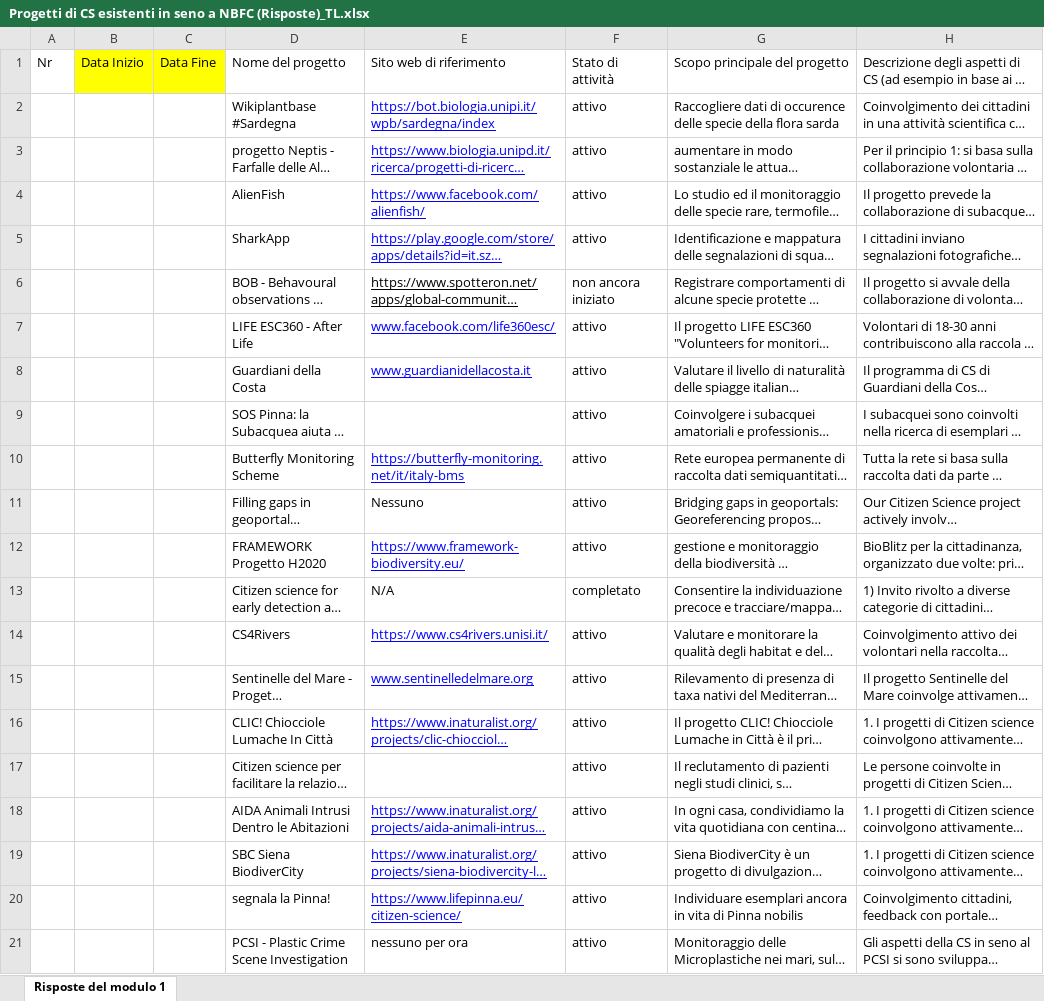
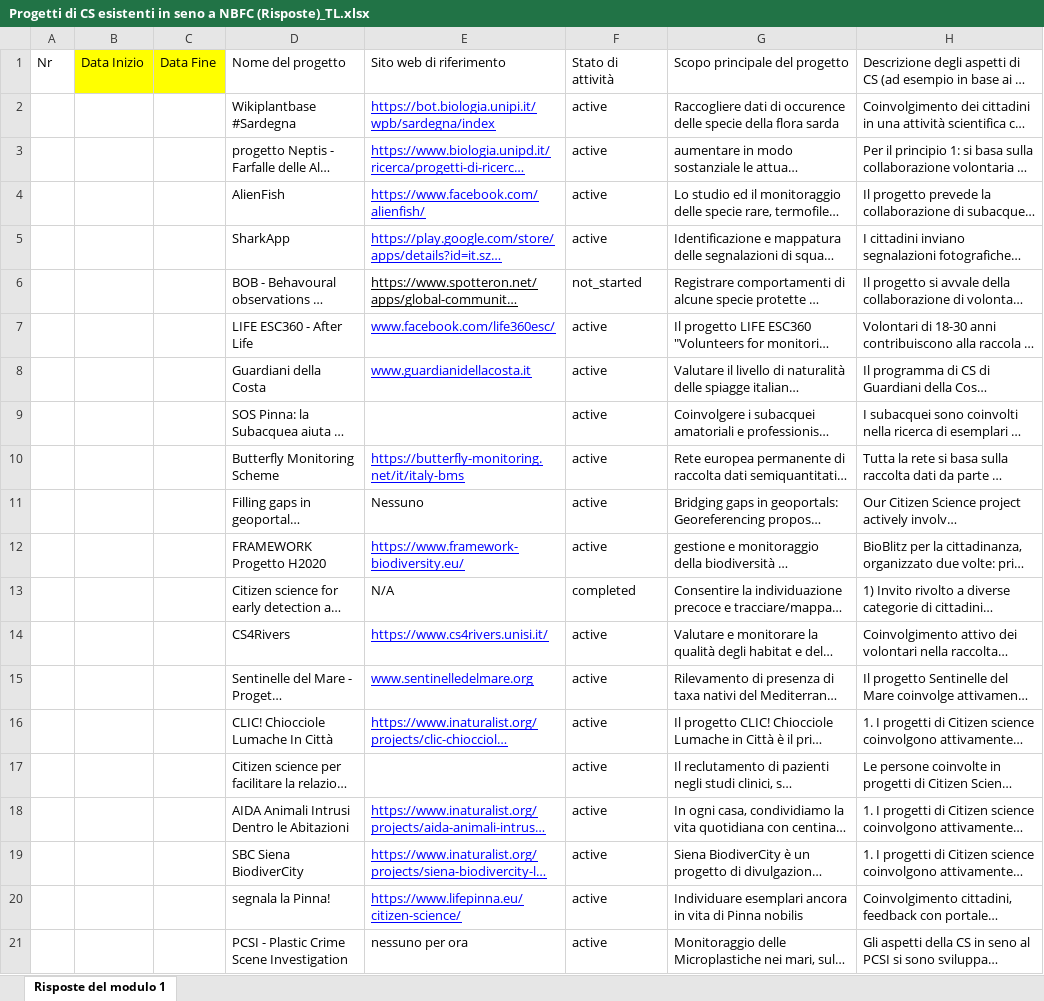
Before and after one commit to marley71/EU-CS_platform, an Excel workbook: resources/Progetti di CS esistenti in seno a NBFC (Risposte)_TL.xlsx, sheet Risposte del modulo 1, drawn as a sheet; only a part is shown; long unchanged cells end in …; values as stored, in another font and other column widths than the file's, no borders; the diff names each change by its address in the sheet, - before the commit and + after, or states it on an @@ line.

```diff
--- a/resources/Progetti di CS esistenti in seno a NBFC (Risposte)_TL.xlsx (sheet Risposte del modulo 1)
+++ b/resources/Progetti di CS esistenti in seno a NBFC (Risposte)_TL.xlsx (sheet Risposte del modulo 1)
-F2:F5: attivo
+F2:F5: active
-F6: non ancora iniziato
+F6: not_started
-F7:F12: attivo
+F7:F12: active
-F13: completato
+F13: completed
-F14:F21: attivo
+F14:F21: active
```
Also changed, not shown: resources/File progetto biodiversity sampling week_FINALE_05052025.xlsx, 2 other files.
